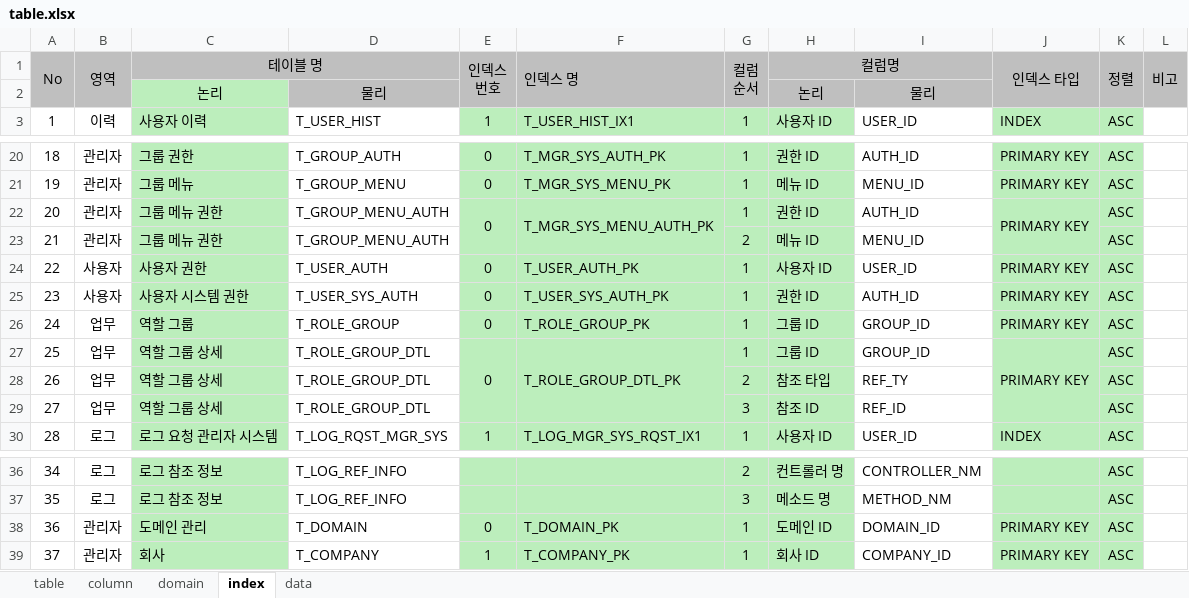
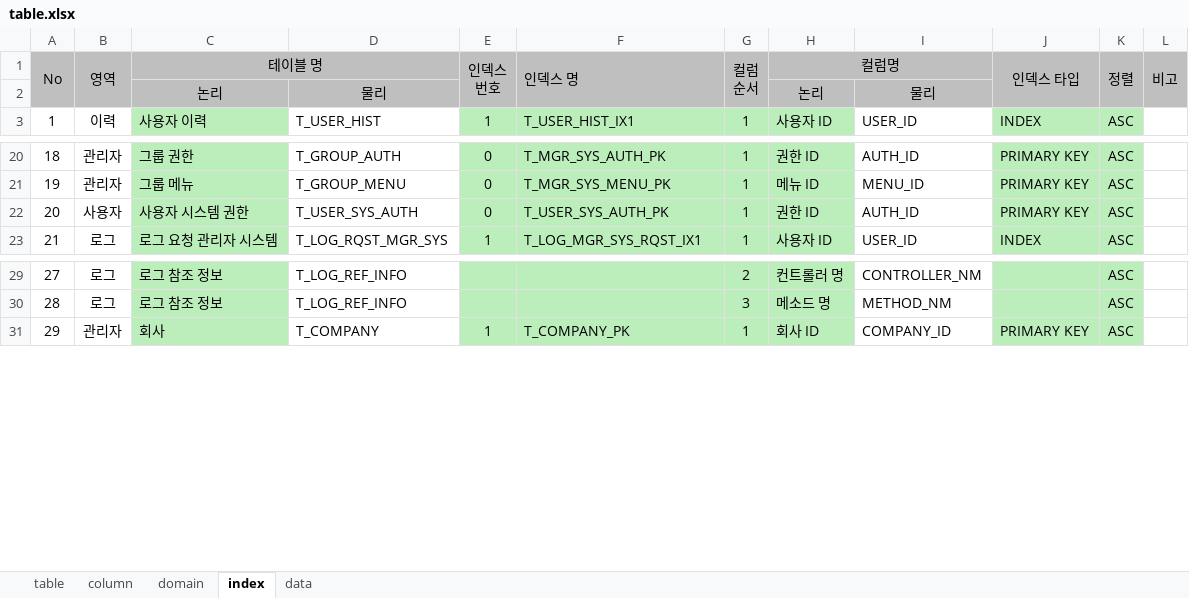
Before and after one commit to jinix55/SubProjsct, an Excel workbook: SubProject/script/table.xlsx, sheet index, drawn as a sheet; only a part is shown, gaps mark what is left out; values as stored, in another font and other column widths than the file's, no borders; removed rows and columns are numbered as before the commit, all else as after; the diff names each change by its address in the sheet, - before the commit and + after, or states it on an @@ line.

```diff
--- a/SubProject/script/table.xlsx (sheet index)
+++ b/SubProject/script/table.xlsx (sheet index)
-C2 fill: #BCEEBC
+C2 fill: #BFBFBF
-row 22: 20 | 관리자 | 그룹 메뉴 권한 | T_GROUP_MENU_AUTH | 0 | T_MGR_SYS_MENU_AUTH_PK | 1 | 권한 ID | AUTH_ID | PRIMARY KEY | ASC
-row 23: 21 | 관리자 | 그룹 메뉴 권한 | T_GROUP_MENU_AUTH |  |  | 2 | 메뉴 ID | MENU_ID |  | ASC
-row 24: 22 | 사용자 | 사용자 권한 | T_USER_AUTH | 0 | T_USER_AUTH_PK | 1 | 사용자 ID | USER_ID | PRIMARY KEY | ASC
@@ column A (No) renumbered from row 22 down @@
-row 26: 24 | 업무 | 역할 그룹 | T_ROLE_GROUP | 0 | T_ROLE_GROUP_PK | 1 | 그룹 ID | GROUP_ID | PRIMARY KEY | ASC
-row 27: 25 | 업무 | 역할 그룹 상세 | T_ROLE_GROUP_DTL | 0 | T_ROLE_GROUP_DTL_PK | 1 | 그룹 ID | GROUP_ID | PRIMARY KEY | ASC
-row 28: 26 | 업무 | 역할 그룹 상세 | T_ROLE_GROUP_DTL |  |  | 2 | 참조 타입 | REF_TY |  | ASC
-row 29: 27 | 업무 | 역할 그룹 상세 | T_ROLE_GROUP_DTL |  |  | 3 | 참조 ID | REF_ID |  | ASC
-row 38: 36 | 관리자 | 도메인 관리 | T_DOMAIN | 0 | T_DOMAIN_PK | 1 | 도메인 ID | DOMAIN_ID | PRIMARY KEY | ASC
```
Also changed, not shown: sheet column, sheet data, sheet table, sheet domain, formulas that keep their value.
